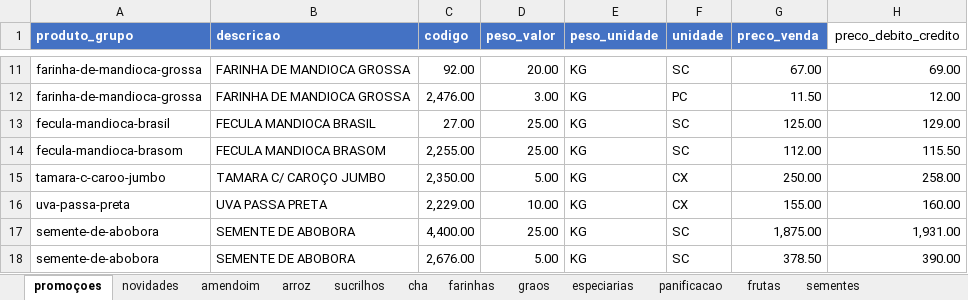
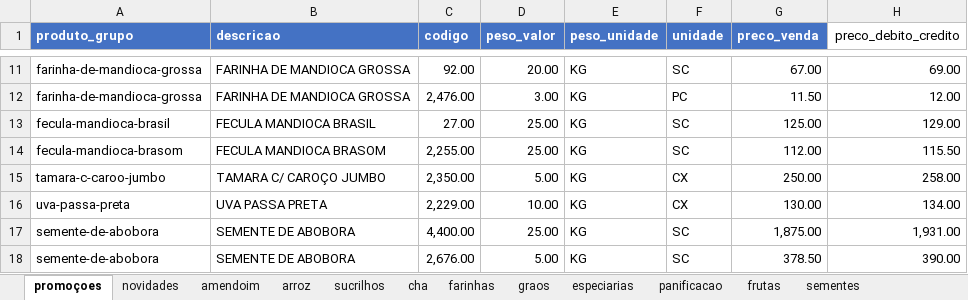
Before and after one commit to MuriloBastos6/produtos-libanes, an Excel workbook: data/ProdutosFomatodosLibanes.xlsx, sheet promoçoes, drawn as a sheet; only a part is shown, gaps mark what is left out; values as stored, in another font and other column widths than the file's, no borders; the diff names each change by its address in the sheet, - before the commit and + after, or states it on an @@ line.

Commit message:
Atulizando preco dia 12/10

```diff
--- a/data/ProdutosFomatodosLibanes.xlsx (sheet promoçoes)
+++ b/data/ProdutosFomatodosLibanes.xlsx (sheet promoçoes)
-G16 (preco_venda): 155.00
+G16 (preco_venda): 130.00
-H16 (preco_debito_credito): 160.00
+H16 (preco_debito_credito): 134.00
```
Also changed, not shown: sheet amendoim, sheet graos, sheet farinhas, sheet doces, sheet produtosnaturais, sheet cha, 3 more sheets, 1 other file.
